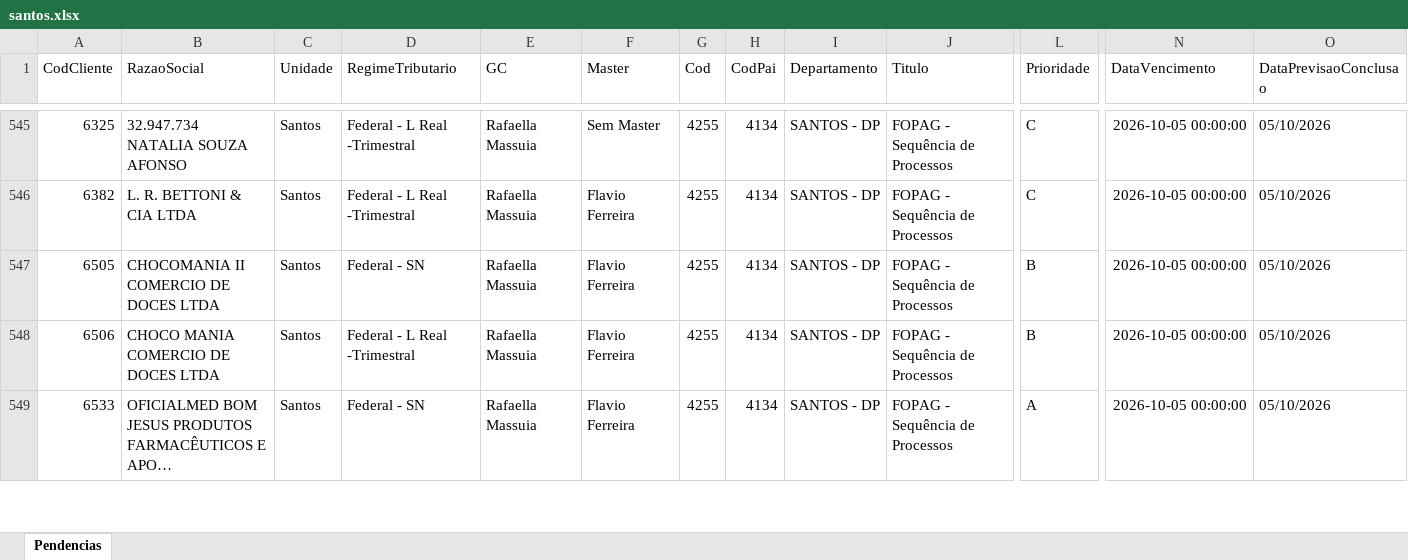
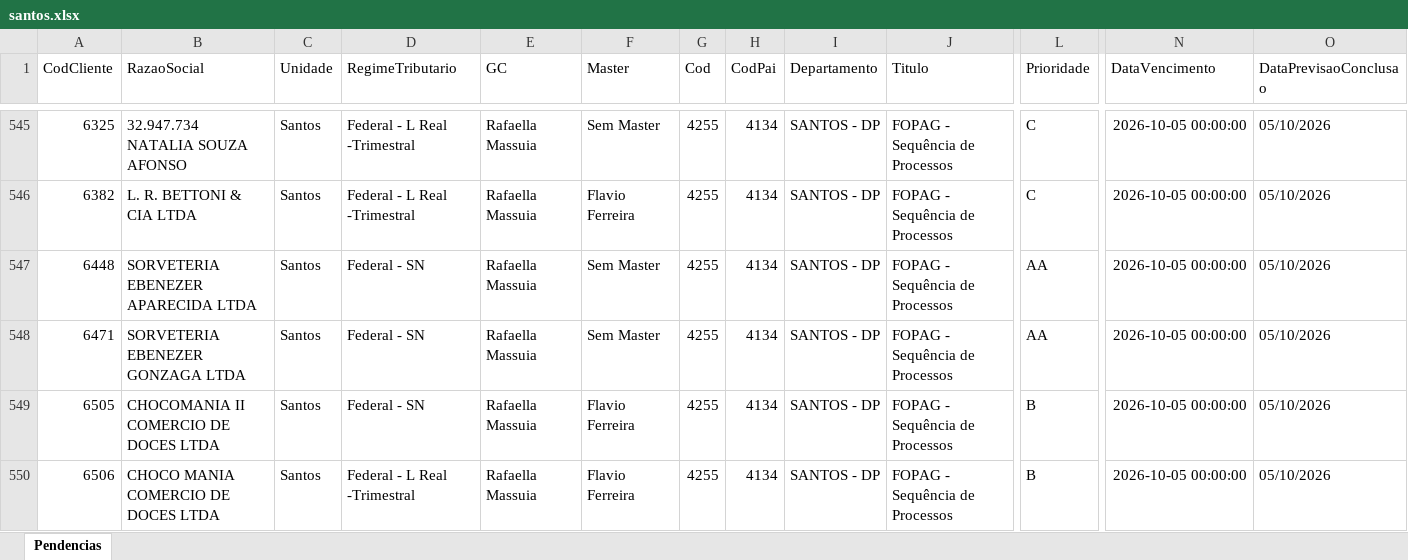
Before and after one commit to Controladoria-MG/Tarefas-baixadas, an Excel workbook: data/base/santos.xlsx, sheet Pendencias, drawn as a sheet; only a part is shown, gaps mark what is left out; the shorter side is filled out with more unchanged rows; long unchanged cells end in …; values as stored, in another font and other column widths than the file's, no borders; rows hold the shown columns only; the diff covers the shown part only; the diff names each change by its address in the sheet, - before the commit and + after, or states it on an @@ line.

```diff
--- a/data/base/santos.xlsx (sheet Pendencias)
+++ b/data/base/santos.xlsx (sheet Pendencias)
+row 547: 6448 | SORVETERIA EBENEZER APARECIDA LTDA | Santos | Federal - SN | Rafaella Massuia | Sem Master | 4255 | 4134 | SANTOS - DP | FOPAG - Sequência de Processos | AA | 2026-10-05 00:00:00 | 05/10/2026
+row 548: 6471 | SORVETERIA EBENEZER GONZAGA LTDA | Santos | Federal - SN | Rafaella Massuia | Sem Master | 4255 | 4134 | SANTOS - DP | FOPAG - Sequência de Processos | AA | 2026-10-05 00:00:00 | 05/10/2026
```
Also changed, not shown: 10 added rows and 2 removed rows elsewhere in this sheet, data/base/goias.xlsx, data/base/rio_de_janeiro.xlsx, 2 other files.
